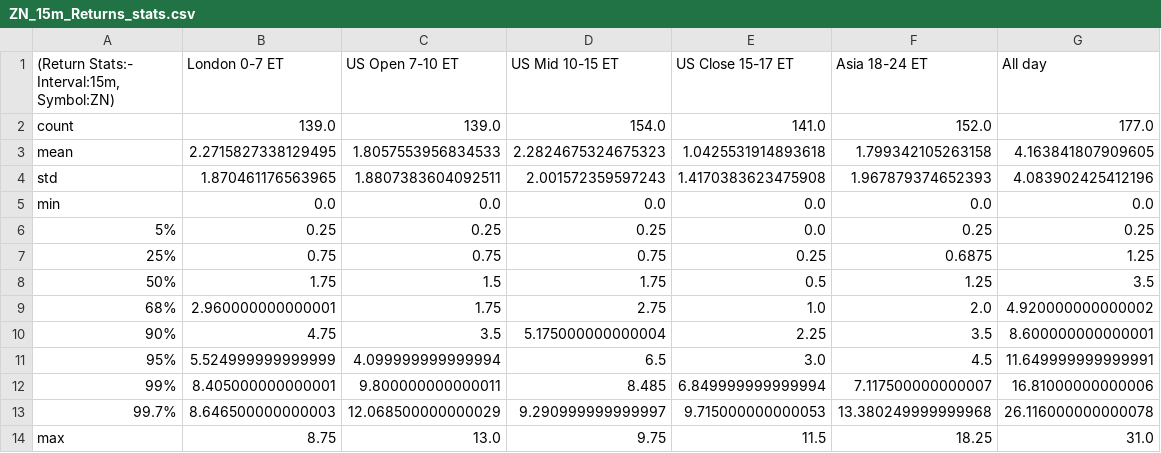
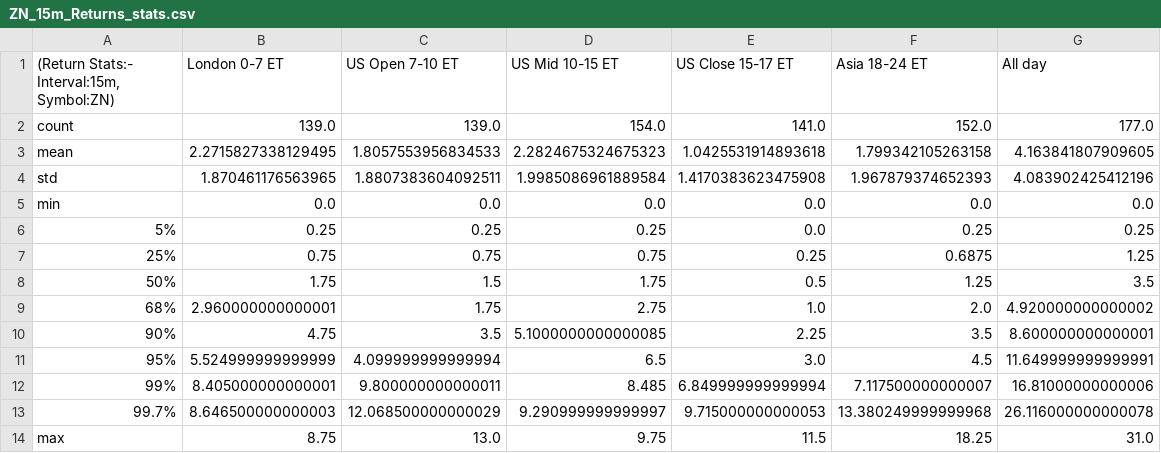
Before and after one commit to MinnieWang1213/DistroDashboard, a CSV file: Intraday_data_files_stats_and_plots_folder/ZN_15m_Returns_stats.csv, drawn as a sheet.

```diff
--- a/Intraday_data_files_stats_and_plots_folder/ZN_15m_Returns_stats.csv
+++ b/Intraday_data_files_stats_and_plots_folder/ZN_15m_Returns_stats.csv
@@ -3,3 +3,3 @@ count,139.0,139.0,154.0,141.0,152.0,177.0
 mean,2.2715827338129495,1.8057553956834533,2.2824675324675323,1.0425531914893618,1.799342105263158,4.163841807909605
-std,1.870461176563965,1.8807383604092511,2.001572359597243,1.4170383623475908,1.967879374652393,4.083902425412196
+std,1.870461176563965,1.8807383604092511,1.9985086961889584,1.4170383623475908,1.967879374652393,4.083902425412196
 min,0.0,0.0,0.0,0.0,0.0,0.0
@@ -9,3 +9,3 @@ min,0.0,0.0,0.0,0.0,0.0,0.0
 68%,2.960000000000001,1.75,2.75,1.0,2.0,4.920000000000002
-90%,4.75,3.5,5.175000000000004,2.25,3.5,8.600000000000001
+90%,4.75,3.5,5.1000000000000085,2.25,3.5,8.600000000000001
 95%,5.524999999999999,4.099999999999994,6.5,3.0,4.5,11.649999999999991
```
Also changed, not shown: Intraday_data_files_stats_and_plots_folder/All_day_latest_custom_days_Volatility_Returns_1d_ZN.csv, Intraday_data_files_stats_and_plots_folder/All_day_latest_custom_days_Volatility_Returns_1d_ZN_stats.csv, 44 other files.
